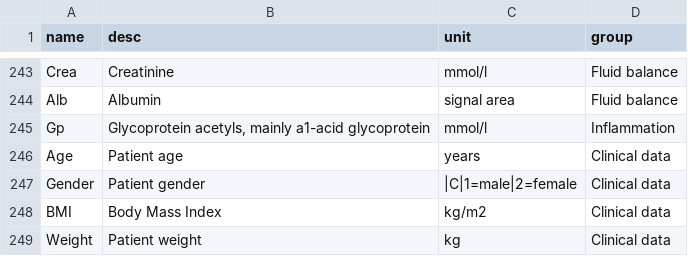
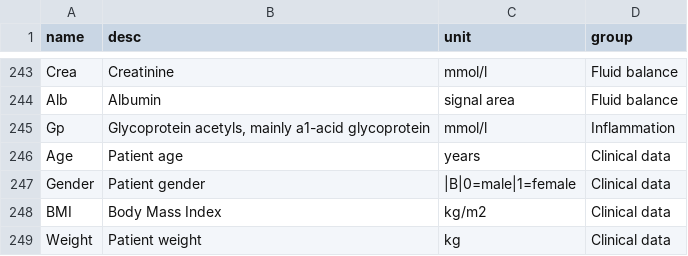
Before and after one commit to amergin/epimetal, a TSV file: python-api/metabolites_description_160921_baker.MS.tsv, drawn as a sheet; only a part is shown, gaps mark what is left out.

Commit message:
Rename class variables to binary values and limit their values to 0,1. This requirement comes from the logistic regression functionality changes. Update docs to reflect this. Update menus. In the code this is still being referred to class variable / classed variable.

```diff
--- a/python-api/metabolites_description_160921_baker.MS.tsv
+++ b/python-api/metabolites_description_160921_baker.MS.tsv
@@ -246,3 +246,3 @@ Gp	Glycoprotein acetyls, mainly a1-acid glycoprotein	mmol/l	Inflammation
 Age	Patient age	years	Clinical data
-Gender	Patient gender	|C|1=male|2=female	Clinical data
+Gender	Patient gender	|B|0=male|1=female	Clinical data
 BMI	Body Mass Index	kg/m2	Clinical data
```
Also changed, not shown: 3 other files.
